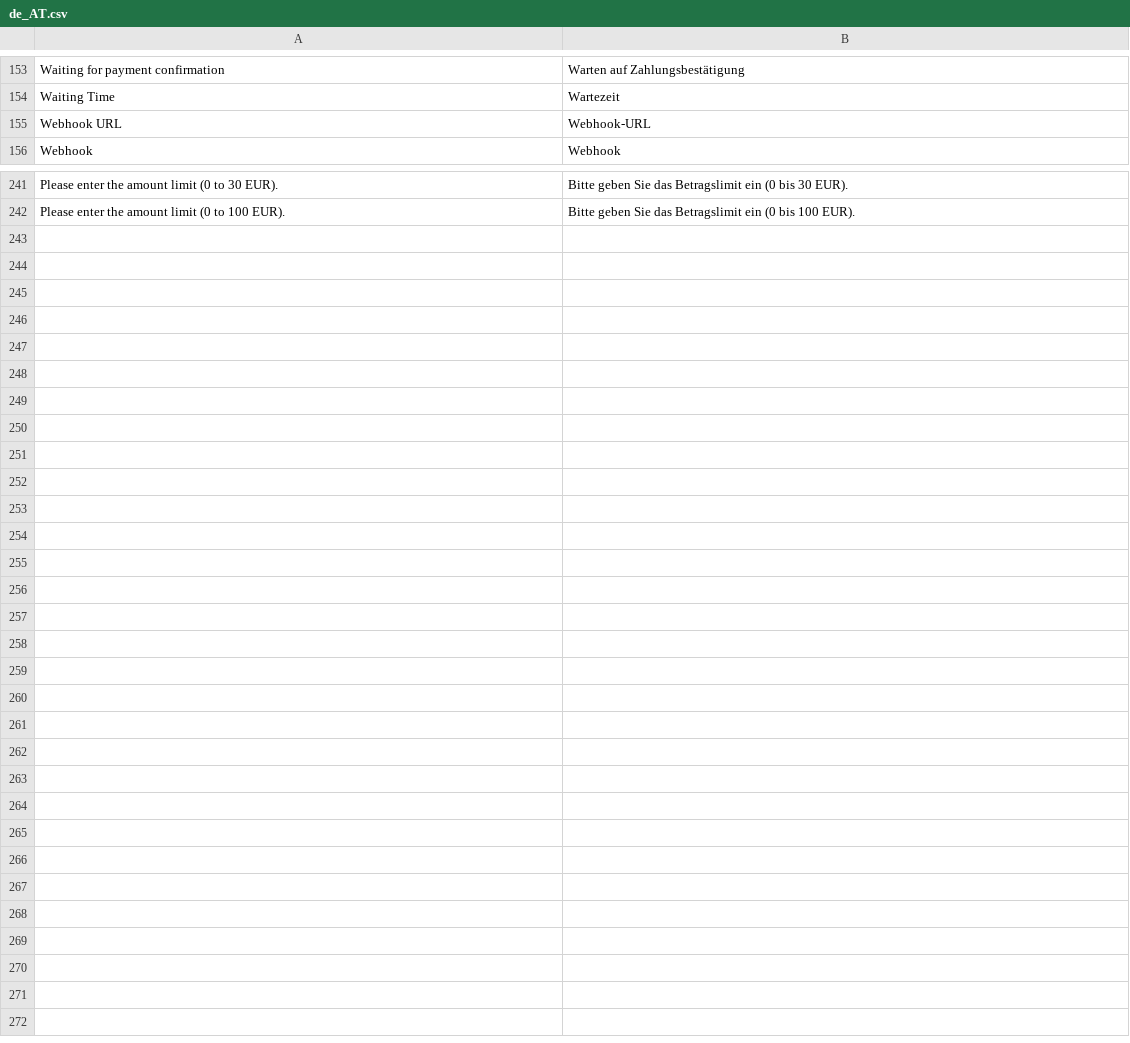
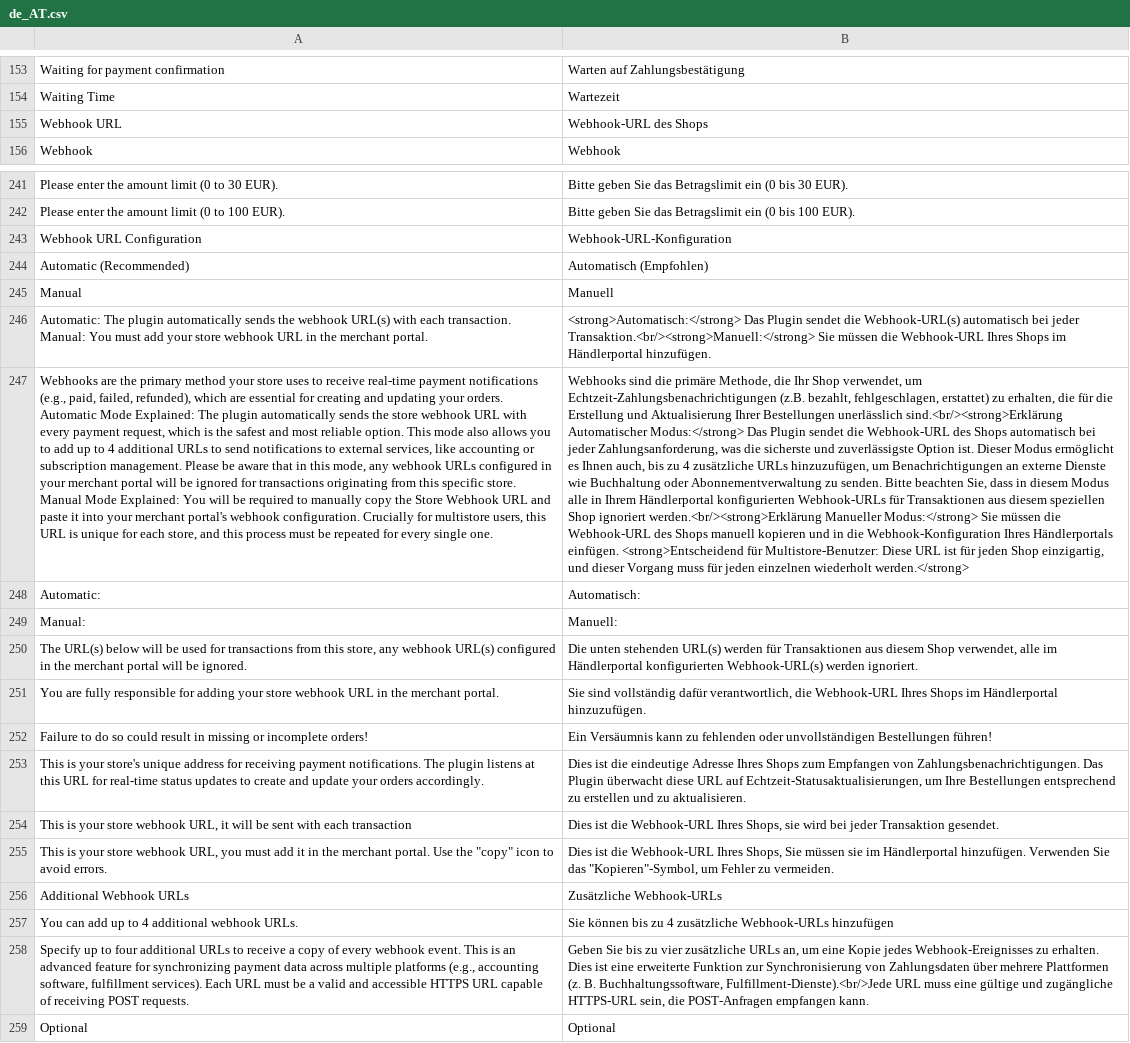
Before and after one commit to wl-online-payments-direct/plugin-magento-core, a CSV file: i18n/de_AT.csv, drawn as a sheet; only a part is shown, gaps mark what is left out; the diff names each change by its address in the sheet, - before the commit and + after, or states it on an @@ line.

```diff
--- a/i18n/de_AT.csv
+++ b/i18n/de_AT.csv
-B155: Webhook-URL
+B155: Webhook-URL des Shops
+row 243: Webhook URL Configuration | Webhook-URL-Konfiguration
+row 244: Automatic (Recommended) | Automatisch (Empfohlen)
+row 245: Manual | Manuell
+row 246: Automatic: The plugin automatically sends the webhook URL(s) with each transaction. Manual: You must add your store webhook URL in the merchant portal. | <strong>Automatisch:</strong> Das Plugin sendet die Webhook-URL(s) automatisch bei jeder Transaktion.<br/><strong>Manuell:</strong> Sie müssen die Webhook-URL Ihres Shops im Händlerportal hinzufügen.
+row 247: Webhooks are the primary method your store uses to receive real-time payment notifications (e.g., paid, failed, refunded), which are essential for creating and updating your orders. Automatic Mode Explained: The plugin automatically sends the store webhook URL with every payment request, which is the safest and most reliable option. This mode also allows you to add up to 4 additional URLs to send notifications to external services, like accounting or subscription management. Please be aware that in this mode, any webhook URLs configured in your merchant portal will be ignored for transactions originating from this specific store. Manual Mode Explained: You will be required to manually copy the Store Webhook URL and paste it into your merchant portal's webhook configuration. Crucially for multistore users, this URL is unique for each store, and this process must be repeated for every single one. | Webhooks sind die primäre Methode, die Ihr Shop verwendet, um Echtzeit-Zahlungsbenachrichtigungen (z.B. bezahlt, fehlgeschlagen, erstattet) zu erhalten, die für die Erstellung und Aktualisierung Ihrer Bestellungen unerlässlich sind.<br/><strong>Erklärung Automatischer Modus:</strong> Das Plugin sendet die Webhook-URL des Shops automatisch bei jeder Zahlungsanforderung, was die sicherste und zuverlässigste Option ist. Dieser Modus ermöglicht es Ihnen auch, bis zu 4 zusätzliche URLs hinzuzufügen, um Benachrichtigungen an externe Dienste wie Buchhaltung oder Abonnementverwaltung zu senden. Bitte beachten Sie, dass in diesem Modus alle in Ihrem Händlerportal konfigurierten Webhook-URLs für Transaktionen aus diesem speziellen Shop ignoriert werden.<br/><strong>Erklärung Manueller Modus:</strong> Sie müssen die Webhook-URL des Shops manuell kopieren und in die Webhook-Konfiguration Ihres Händlerportals einfügen. <strong>Entscheidend für Multistore-Benutzer: Diese URL ist für jeden Shop einzigartig, und dieser Vorgang muss für jeden einzelnen wiederholt werden.</strong>
+row 248: Automatic: | Automatisch:
+row 249: Manual: | Manuell:
+row 250: The URL(s) below will be used for transactions from this store, any webhook URL(s) configured in the merchant portal will be ignored. | Die unten stehenden URL(s) werden für Transaktionen aus diesem Shop verwendet, alle im Händlerportal konfigurierten Webhook-URL(s) werden ignoriert.
+row 251: You are fully responsible for adding your store webhook URL in the merchant portal. | Sie sind vollständig dafür verantwortlich, die Webhook-URL Ihres Shops im Händlerportal hinzuzufügen.
+row 252: Failure to do so could result in missing or incomplete orders! | Ein Versäumnis kann zu fehlenden oder unvollständigen Bestellungen führen!
+row 253: This is your store's unique address for receiving payment notifications. The plugin listens at this URL for real-time status updates to create and update your orders accordingly. | Dies ist die eindeutige Adresse Ihres Shops zum Empfangen von Zahlungsbenachrichtigungen. Das Plugin überwacht diese URL auf Echtzeit-Statusaktualisierungen, um Ihre Bestellungen entsprechend zu erstellen und zu aktualisieren.
+row 254: This is your store webhook URL, it will be sent with each transaction | Dies ist die Webhook-URL Ihres Shops, sie wird bei jeder Transaktion gesendet.
+row 255: This is your store webhook URL, you must add it in the merchant portal. Use the "copy" icon to avoid errors. | Dies ist die Webhook-URL Ihres Shops, Sie müssen sie im Händlerportal hinzufügen. Verwenden Sie das "Kopieren"-Symbol, um Fehler zu vermeiden.
+row 256: Additional Webhook URLs | Zusätzliche Webhook-URLs
+row 257: You can add up to 4 additional webhook URLs. | Sie können bis zu 4 zusätzliche Webhook-URLs hinzufügen
+row 258: Specify up to four additional URLs to receive a copy of every webhook event. This is an advanced feature for synchronizing payment data across multiple platforms (e.g., accounting software, fulfillment services). Each URL must be a valid and accessible HTTPS URL capable of receiving POST requests. | Geben Sie bis zu vier zusätzliche URLs an, um eine Kopie jedes Webhook-Ereignisses zu erhalten. Dies ist eine erweiterte Funktion zur Synchronisierung von Zahlungsdaten über mehrere Plattformen (z. B. Buchhaltungssoftware, Fulfillment-Dienste).<br/>Jede URL muss eine gültige und zugängliche HTTPS-URL sein, die POST-Anfragen empfangen kann.
+row 259: Optional | Optional
```
Also changed, not shown: i18n/de_CH.csv, i18n/fr_BE.csv, 43 other files.
